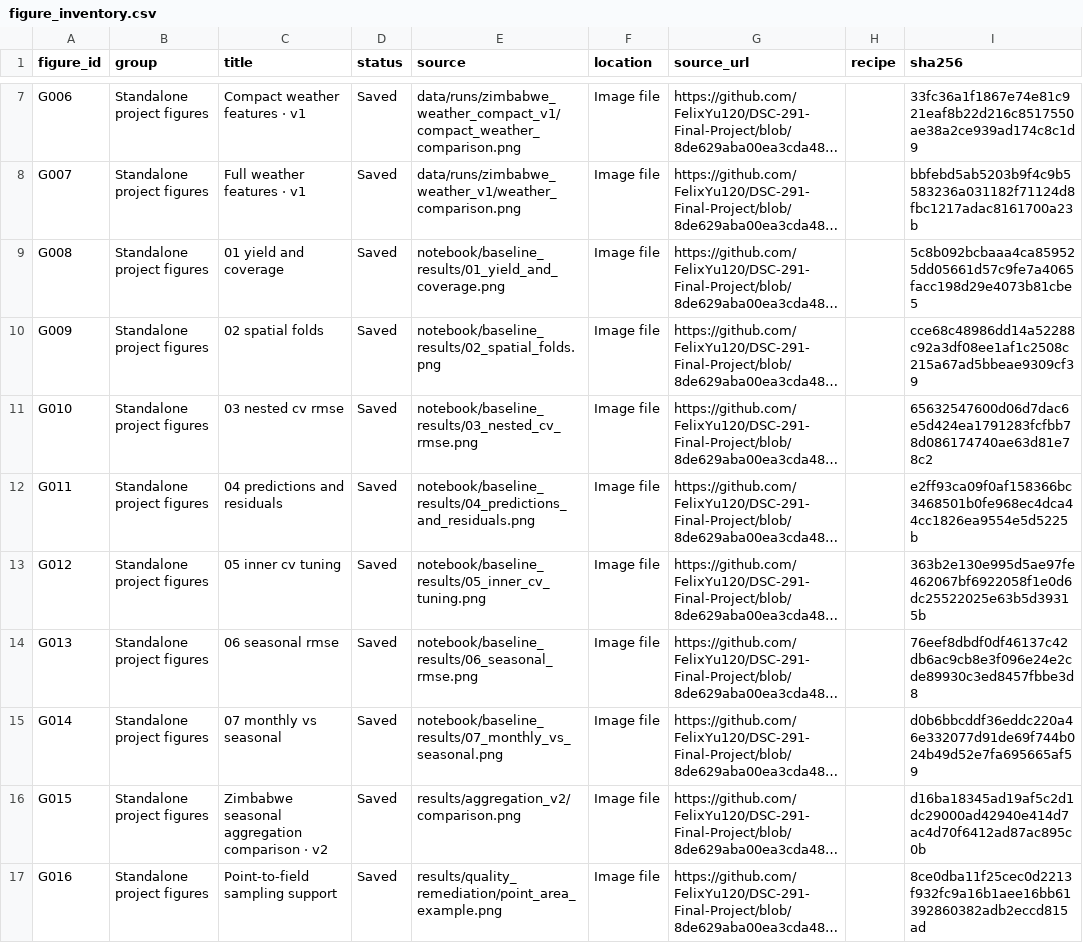
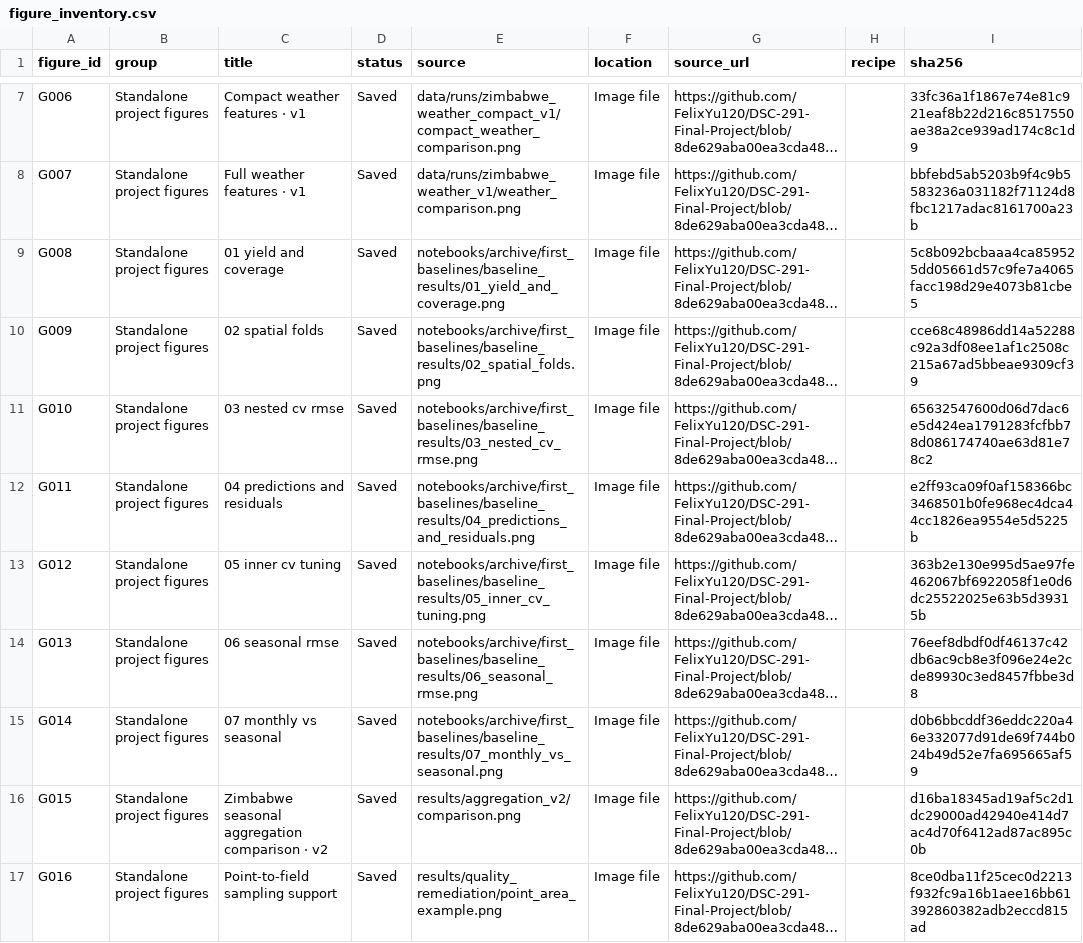
Before and after one commit to FelixYu120/DSC-291-Final-Project, a CSV file: results/visual_atlas/figure_inventory.csv, drawn as a sheet; only a part is shown, gaps mark what is left out; long unchanged cells end in …; the diff names each change by its address in the sheet, - before the commit and + after, or states it on an @@ line.

```diff
--- a/results/visual_atlas/figure_inventory.csv
+++ b/results/visual_atlas/figure_inventory.csv
-E9 (source): notebook/baseline_results/01_yield_and_coverage.png
+E9 (source): notebooks/archive/first_baselines/baseline_results/01_yield_and_coverage.png
-E10 (source): notebook/baseline_results/02_spatial_folds.png
+E10 (source): notebooks/archive/first_baselines/baseline_results/02_spatial_folds.png
-E11 (source): notebook/baseline_results/03_nested_cv_rmse.png
+E11 (source): notebooks/archive/first_baselines/baseline_results/03_nested_cv_rmse.png
-E12 (source): notebook/baseline_results/04_predictions_and_residuals.png
+E12 (source): notebooks/archive/first_baselines/baseline_results/04_predictions_and_residuals.png
-E13 (source): notebook/baseline_results/05_inner_cv_tuning.png
+E13 (source): notebooks/archive/first_baselines/baseline_results/05_inner_cv_tuning.png
-E14 (source): notebook/baseline_results/06_seasonal_rmse.png
+E14 (source): notebooks/archive/first_baselines/baseline_results/06_seasonal_rmse.png
-E15 (source): notebook/baseline_results/07_monthly_vs_seasonal.png
+E15 (source): notebooks/archive/first_baselines/baseline_results/07_monthly_vs_seasonal.png
```
Also changed, not shown: 49 other files.
